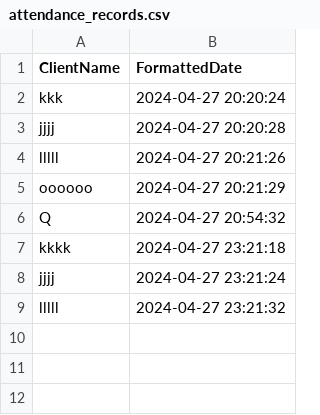
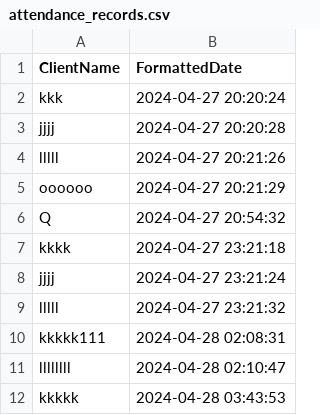
Before and after one commit to Jeremywikim/GrpcSmartClassroom, a CSV file: attendance_records.csv, drawn as a sheet; the diff names each change by its address in the sheet, - before the commit and + after, or states it on an @@ line.

```diff
--- a/attendance_records.csv
+++ b/attendance_records.csv
+row 10: kkkkk111 | 2024-04-28 02:08:31
+row 11: llllllll | 2024-04-28 02:10:47
+row 12: kkkkk | 2024-04-28 03:43:53
```
Also changed, not shown: 2 other files.
